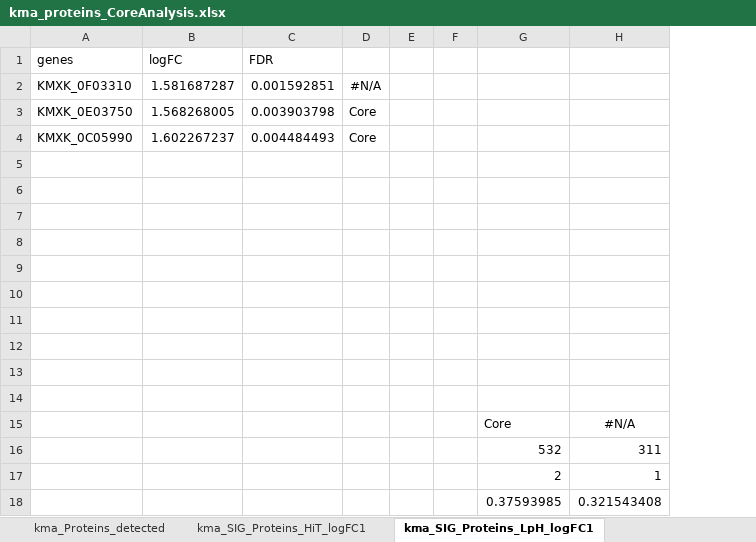
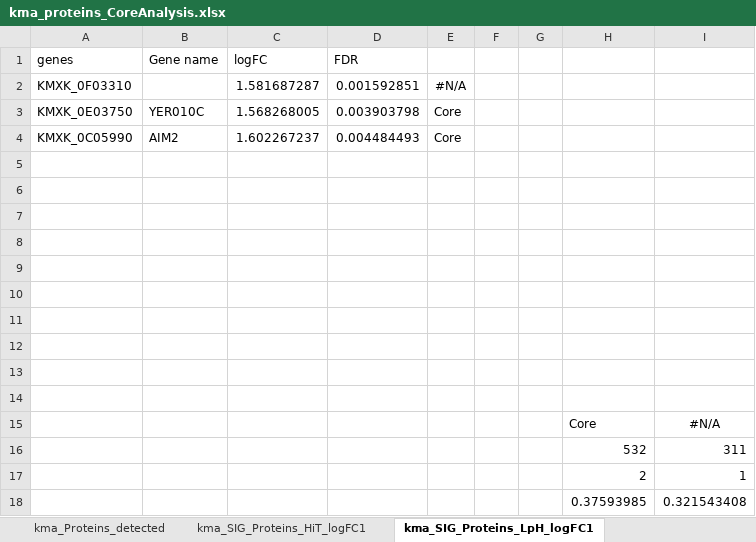
Before and after one commit to SysBioChalmers/OrthOmics, an Excel workbook: Figure2/Proteomics_Core_Analysis/kma_proteins_CoreAnalysis.xlsx, sheet kma_SIG_Proteins_LpH_logFC1, drawn as a sheet; values as stored, in another font and other column widths than the file's, no borders; the diff names each change by its address in the sheet, - before the commit and + after, or states it on an @@ line.

```diff
--- a/Figure2/Proteomics_Core_Analysis/kma_proteins_CoreAnalysis.xlsx (sheet kma_SIG_Proteins_LpH_logFC1)
+++ b/Figure2/Proteomics_Core_Analysis/kma_proteins_CoreAnalysis.xlsx (sheet kma_SIG_Proteins_LpH_logFC1)
+column B (Gene name), rows 3-4: YER010C | AIM2
```
Also changed, not shown: sheet kma_SIG_Proteins_Osm_logFC1, sheet kma_SIG_Proteins_HiT_logFC1, formulas that keep their value, Figure2/Proteomics_Core_Analysis/sce_proteins_CoreAnalysis.xlsx, Figure2/Proteomics_Core_Analysis/yli_proteins_CoreAnalysis.xlsx, 15 other files.
